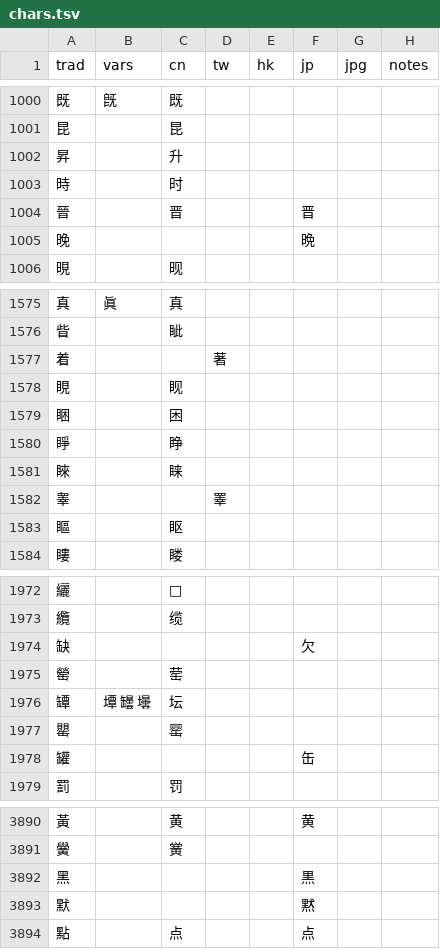
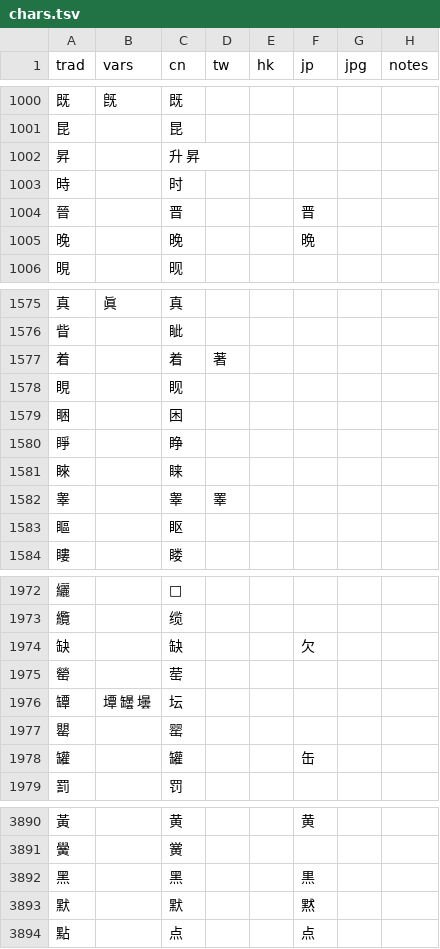
Before and after one commit to danny0838/sts-lib, a TSV file: sts/data/scheme/chars.tsv, drawn as a sheet; only a part is shown, gaps mark what is left out; the diff covers the shown part only.

```diff
--- a/sts/data/scheme/chars.tsv
+++ b/sts/data/scheme/chars.tsv
@@ -1001,6 +1001,6 @@ trad	vars	cn	tw	hk	jp	jpg	notes
 昆		昆					
-昇		升					
+昇		升 昇					
 時		时					
 晉		晋			晋		
-晚					晩		
+晚		晚			晩		
 晛		𬀪					
@@ -1576,3 +1576,3 @@ trad	vars	cn	tw	hk	jp	jpg	notes
 眥		眦					
-着			著				
+着		着	著				
 睍		𪾢					
@@ -1581,3 +1581,3 @@ trad	vars	cn	tw	hk	jp	jpg	notes
 睞		睐					
-睾			睪				
+睾		睾	睪				
 瞘		眍					
@@ -1973,3 +1973,3 @@ trad	vars	cn	tw	hk	jp	jpg	notes
 纜		缆					
-缺					欠		
+缺		缺			欠		
 罃		䓨					
@@ -1977,3 +1977,3 @@ trad	vars	cn	tw	hk	jp	jpg	notes
 罌		罂					
-罐					缶		
+罐		罐			缶		
 罰		罚					
@@ -3891,4 +3891,4 @@ trad	vars	cn	tw	hk	jp	jpg	notes
 黌		黉					
-黑					黒		
-默					黙		
+黑		黑			黒		
+默		默			黙		
 點		点			点		
```
Also changed, not shown: 81 edited cells elsewhere in this file, 1 other file.
